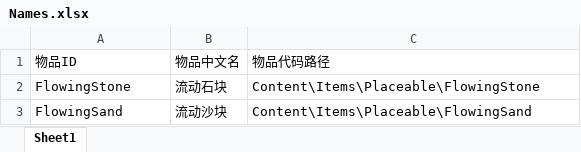
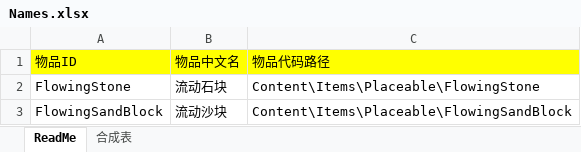
Before and after one commit to wbh-tmod/WBHMODE, an Excel workbook: Names.xlsx, sheet ReadMe, drawn as a sheet; values as stored, in another font and other column widths than the file's, no borders; the diff names each change by its address in the sheet, - before the commit and + after, or states it on an @@ line.

```diff
--- a/Names.xlsx (sheet ReadMe)
+++ b/Names.xlsx (sheet ReadMe)
-sheet tab: Sheet1
+sheet tab: ReadMe
+sheet tab: 合成表
-A1:C1 fill: none
+A1:C1 fill: #FFFF00
-A3: FlowingSand
+A3: FlowingSandBlock
-C3: Content\Items\Placeable\FlowingSand
+C3: Content\Items\Placeable\FlowingSandBlock
```
Also changed, not shown: 2 other files.
